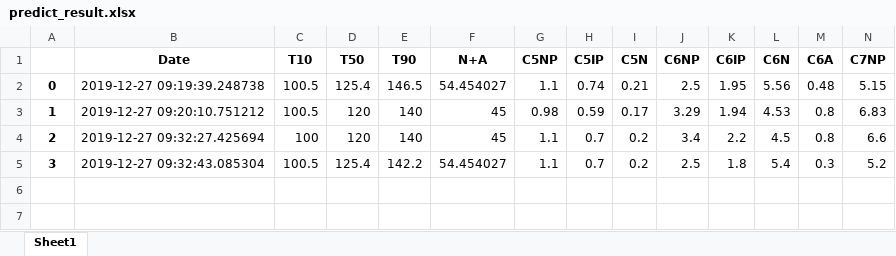
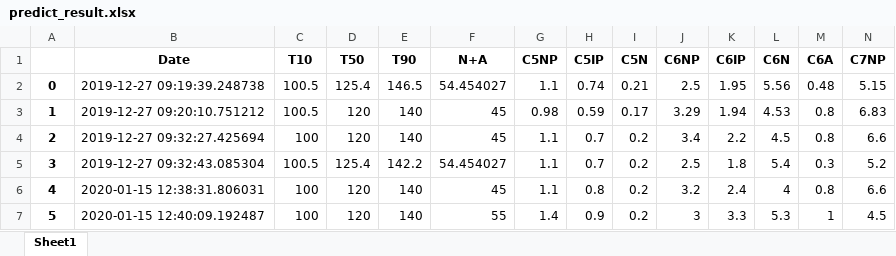
Before and after one commit to skywalker0803r/oil_web, an Excel workbook: static/predict_result.xlsx, sheet Sheet1, drawn as a sheet; only a part is shown; values as stored, in another font and other column widths than the file's, no borders; rows hold the shown columns only; the diff names each change by its address in the sheet, - before the commit and + after, or states it on an @@ line.

```diff
--- a/static/predict_result.xlsx (sheet Sheet1)
+++ b/static/predict_result.xlsx (sheet Sheet1)
+row 6: 4 | 2020-01-15 12:38:31.806031 | 100 | 120 | 140 | 45 | 1.1 | 0.8 | 0.2 | 3.2 | 2.4 | 4 | 0.8 | 6.6
+row 7: 5 | 2020-01-15 12:40:09.192487 | 100 | 120 | 140 | 55 | 1.4 | 0.9 | 0.2 | 3 | 3.3 | 5.3 | 1 | 4.5
```
Also changed, not shown: 14 other files.
